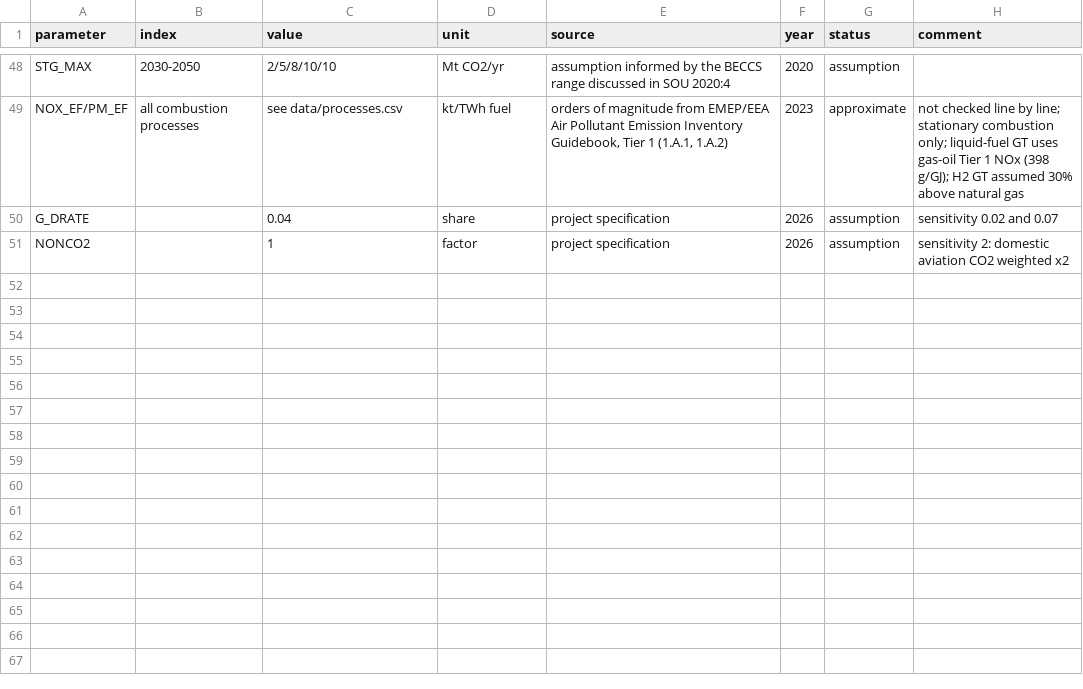
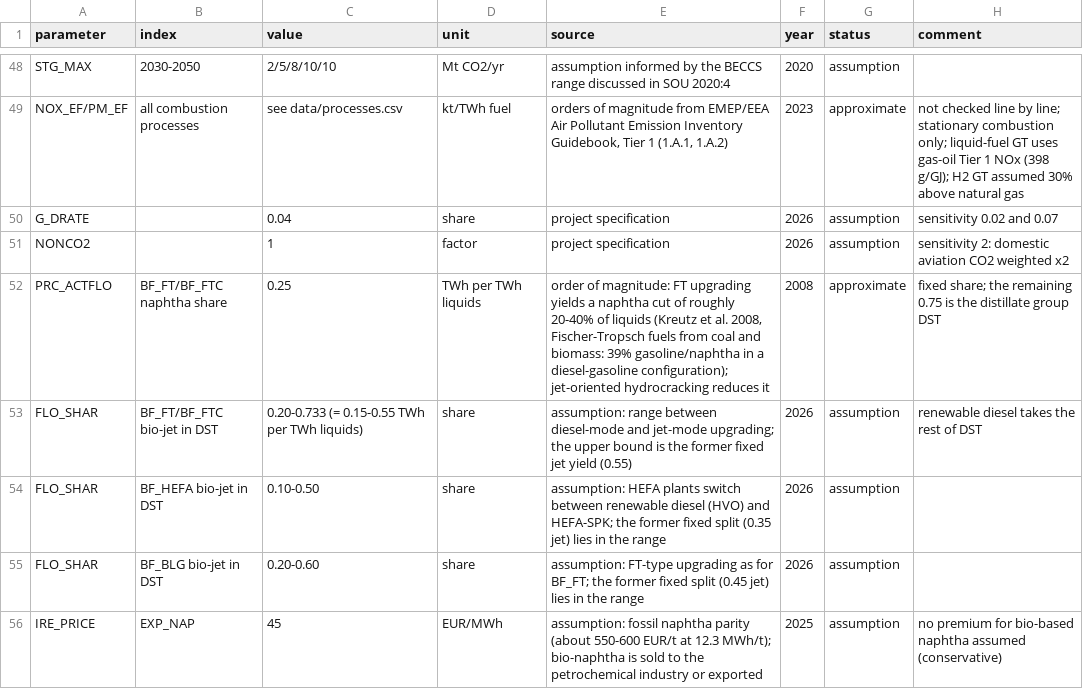
Before and after one commit to michaelserikov/sweden-biomass-times-mini, a CSV file: data/sources.csv, drawn as a sheet; only a part is shown, gaps mark what is left out.

Commit message:
model: flexible jet/diesel split for biorefineries, FT naphtha with export outlet
FT, HEFA and black liquor gasification produced bio-jet in a fixed share,
so bio-jet was a forced co-product of negative emissions and diesel and
reached about 98% of jet fuel in 2045, far above the ReFuelEU quota.
Distillates are now an output group (DST) whose split between bio-jet and
renewable diesel the plant chooses within FLO_SHAR bounds (TIMES:
EQ_ACTFLO, EQL_OUTSHR, EQG_OUTSHR). FT also yields 25% naphtha, sold at
fossil naphtha parity through an export process (TIMES: IRE_PRICE).
New reports: REP_FUELS, REP_SAF and NPV export revenue.

```diff
--- a/data/sources.csv
+++ b/data/sources.csv
@@ -51 +51,6 @@ G_DRATE,,0.04,share,project specification,2026,assumption,sensitivity 0.02 and 0
 NONCO2,,1,factor,project specification,2026,assumption,sensitivity 2: domestic aviation CO2 weighted x2
+PRC_ACTFLO,BF_FT/BF_FTC naphtha share,0.25,TWh per TWh liquids,"order of magnitude: FT upgrading yields a naphtha cut of roughly 20-40% of liquids (Kreutz et al. 2008, Fischer-Tropsch fuels from coal and biomass: 39% gasoline/naphtha in a diesel-gasoline configuration); jet-oriented hydrocracking reduces it",2008,approximate,fixed share; the remaining 0.75 is the distillate group DST
+FLO_SHAR,BF_FT/BF_FTC bio-jet in DST,0.20-0.733 (= 0.15-0.55 TWh per TWh liquids),share,assumption: range between diesel-mode and jet-mode upgrading; the upper bound is the former fixed jet yield (0.55),2026,assumption,renewable diesel takes the rest of DST
+FLO_SHAR,BF_HEFA bio-jet in DST,0.10-0.50,share,"assumption: HEFA plants switch between renewable diesel (HVO) and HEFA-SPK; the former fixed split (0.35 jet) lies in the range",2026,assumption,
+FLO_SHAR,BF_BLG bio-jet in DST,0.20-0.60,share,assumption: FT-type upgrading as for BF_FT; the former fixed split (0.45 jet) lies in the range,2026,assumption,
+IRE_PRICE,EXP_NAP,45,EUR/MWh,"assumption: fossil naphtha parity (about 550-600 EUR/t at 12.3 MWh/t); bio-naphtha is sold to the petrochemical industry or exported",2025,assumption,no premium for bio-based naphtha assumed (conservative)
```
Also changed, not shown: data/flows.csv, data/processes.csv, 5 other files.
